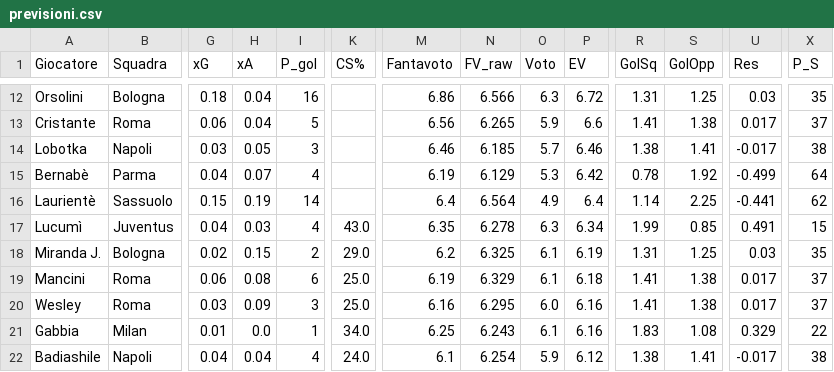
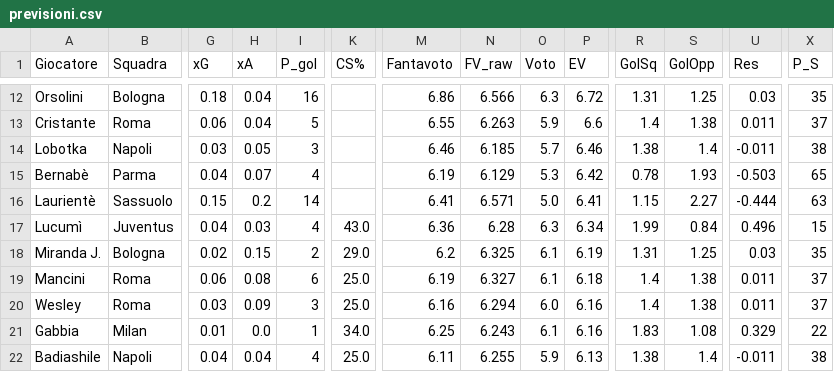
Before and after one commit to dramaticsquare/fanta-predictor, a CSV file: docs/previsioni.csv, drawn as a sheet; only a part is shown, gaps mark what is left out; the diff covers the shown part only; the diff names each change by its address in the sheet, - before the commit and + after, or states it on an @@ line.

```diff
--- a/docs/previsioni.csv
+++ b/docs/previsioni.csv
-M13 (Fantavoto): 6.56
+M13 (Fantavoto): 6.55
-N13 (FV_raw): 6.265
+N13 (FV_raw): 6.263
-R13 (GolSq): 1.41
+R13 (GolSq): 1.4
-U13 (Res): 0.017
+U13 (Res): 0.011
-S14 (GolOpp): 1.41
+S14 (GolOpp): 1.4
-U14 (Res): -0.017
+U14 (Res): -0.011
-S15 (GolOpp): 1.92
+S15 (GolOpp): 1.93
-U15 (Res): -0.499
+U15 (Res): -0.503
-X15 (P_S): 64
+X15 (P_S): 65
-H16 (xA): 0.19
+H16 (xA): 0.2
-M16 (Fantavoto): 6.4
+M16 (Fantavoto): 6.41
-N16 (FV_raw): 6.564
+N16 (FV_raw): 6.571
-O16 (Voto): 4.9
+O16 (Voto): 5.0
-P16 (EV): 6.4
+P16 (EV): 6.41
-R16 (GolSq): 1.14
+R16 (GolSq): 1.15
-S16 (GolOpp): 2.25
+S16 (GolOpp): 2.27
-U16 (Res): -0.441
+U16 (Res): -0.444
-X16 (P_S): 62
+X16 (P_S): 63
-M17 (Fantavoto): 6.35
+M17 (Fantavoto): 6.36
-N17 (FV_raw): 6.278
+N17 (FV_raw): 6.28
-S17 (GolOpp): 0.85
+S17 (GolOpp): 0.84
-U17 (Res): 0.491
+U17 (Res): 0.496
-N19 (FV_raw): 6.329
+N19 (FV_raw): 6.327
-R19:R20 (GolSq): 1.41
+R19:R20 (GolSq): 1.4
-U19:U20 (Res): 0.017
+U19:U20 (Res): 0.011
-N20 (FV_raw): 6.295
+N20 (FV_raw): 6.294
-K22 (CS%): 24.0
+K22 (CS%): 25.0
-M22 (Fantavoto): 6.1
+M22 (Fantavoto): 6.11
-N22 (FV_raw): 6.254
+N22 (FV_raw): 6.255
-P22 (EV): 6.12
+P22 (EV): 6.13
-S22 (GolOpp): 1.41
+S22 (GolOpp): 1.4
-U22 (Res): -0.017
+U22 (Res): -0.011
```
Also changed, not shown: 38 edited cells elsewhere in this file, storico/G08.csv, 3 other files.
